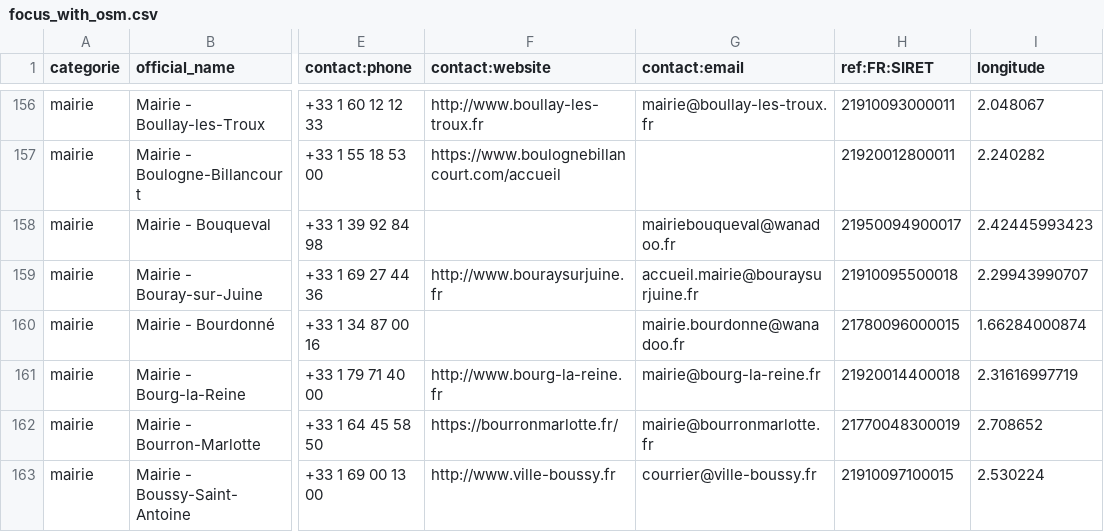
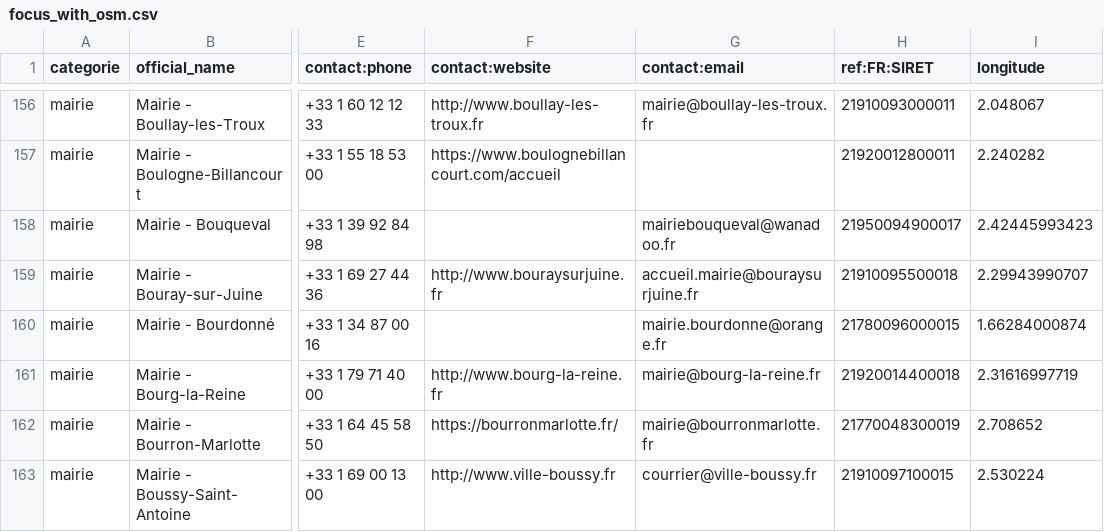
Before and after one commit to nlehuby/sepuqu, a CSV file: focus_with_osm.csv, drawn as a sheet; only a part is shown, gaps mark what is left out; the diff covers the shown part only; the diff names each change by its address in the sheet, - before the commit and + after, or states it on an @@ line.

```diff
--- a/focus_with_osm.csv
+++ b/focus_with_osm.csv
-G160 (contact:email): mairie.bourdonne@wanadoo.fr
+G160 (contact:email): mairie.bourdonne@orange.fr
```
Also changed, not shown: 1 removed row and 17 edited cells elsewhere in this file.
